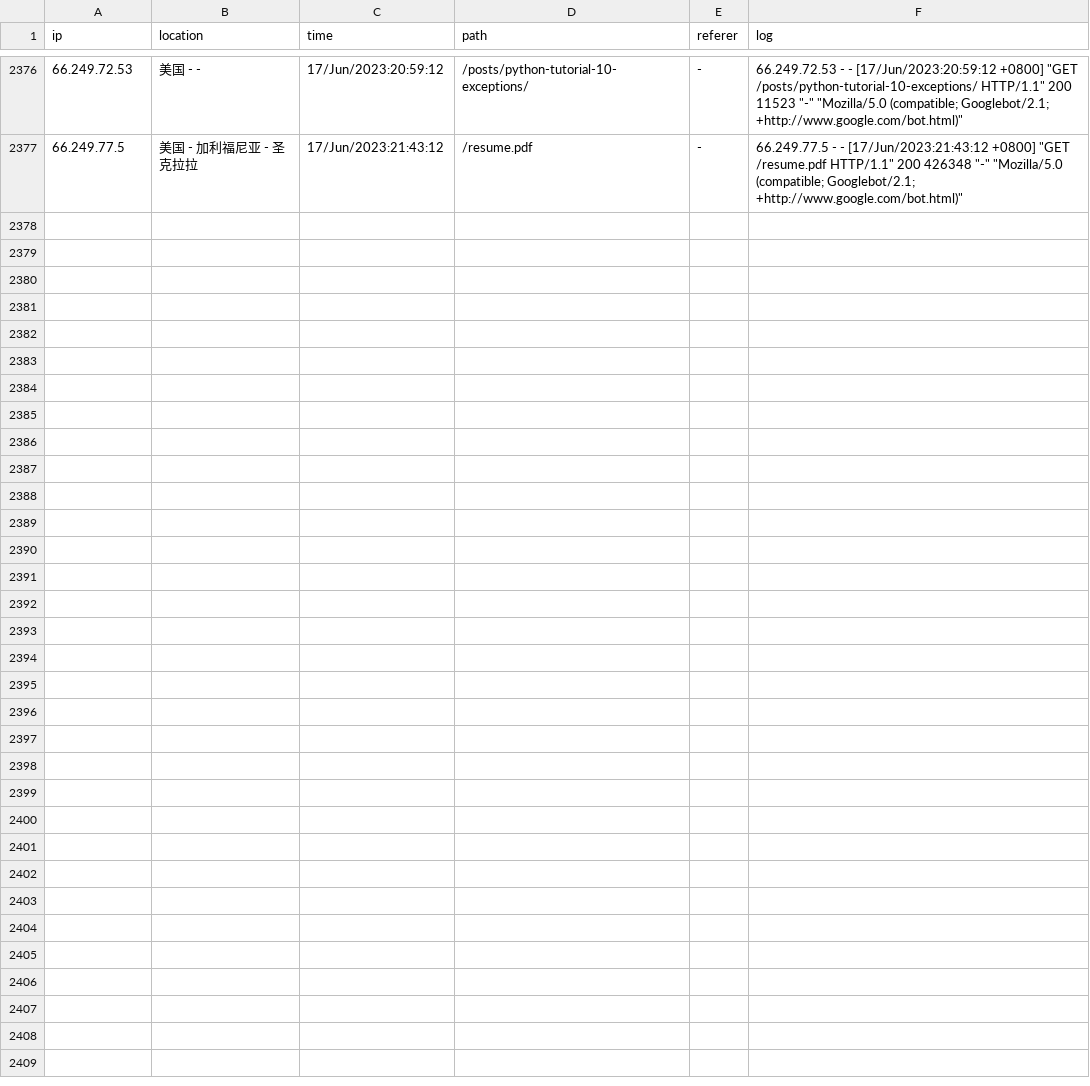
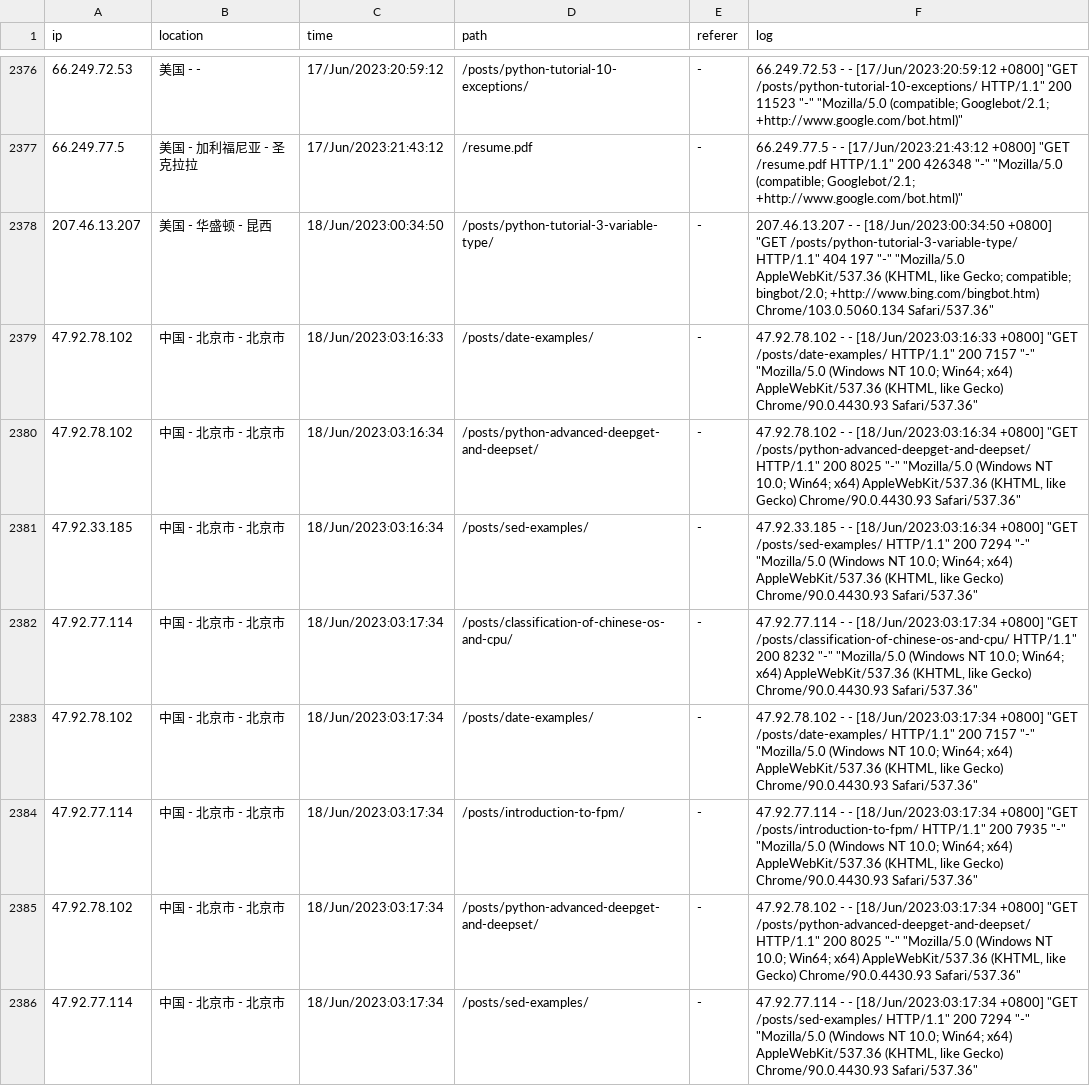
Before and after one commit to zhaowcheng/zhaowcheng.com, a CSV file: data/pageviews.csv, drawn as a sheet; only a part is shown, gaps mark what is left out; the diff covers the shown part only.

Commit message:
update 2023-06-18 pageviews

```diff
--- a/data/pageviews.csv
+++ b/data/pageviews.csv
@@ -4753 +4753,19 @@ ip,location,time,path,referer,log
 "
+207.46.13.207,美国 - 华盛顿 - 昆西,18/Jun/2023:00:34:50,/posts/python-tutorial-3-variable-type/,-,"207.46.13.207 - - [18/Jun/2023:00:34:50 +0800] ""GET /posts/python-tutorial-3-variable-type/ HTTP/1.1"" 404 197 ""-"" ""Mozilla/5.0 AppleWebKit/537.36 (KHTML, like Gecko; compatible; bingbot/2.0; +http://www.bing.com/bingbot.htm) Chrome/103.0.5060.134 Safari/537.36""
+"
+47.92.78.102,中国 - 北京市 - 北京市,18/Jun/2023:03:16:33,/posts/date-examples/,-,"47.92.78.102 - - [18/Jun/2023:03:16:33 +0800] ""GET /posts/date-examples/ HTTP/1.1"" 200 7157 ""-"" ""Mozilla/5.0 (Windows NT 10.0; Win64; x64) AppleWebKit/537.36 (KHTML, like Gecko) Chrome/90.0.4430.93 Safari/537.36""
+"
+47.92.78.102,中国 - 北京市 - 北京市,18/Jun/2023:03:16:34,/posts/python-advanced-deepget-and-deepset/,-,"47.92.78.102 - - [18/Jun/2023:03:16:34 +0800] ""GET /posts/python-advanced-deepget-and-deepset/ HTTP/1.1"" 200 8025 ""-"" ""Mozilla/5.0 (Windows NT 10.0; Win64; x64) AppleWebKit/537.36 (KHTML, like Gecko) Chrome/90.0.4430.93 Safari/537.36""
+"
+47.92.33.185,中国 - 北京市 - 北京市,18/Jun/2023:03:16:34,/posts/sed-examples/,-,"47.92.33.185 - - [18/Jun/2023:03:16:34 +0800] ""GET /posts/sed-examples/ HTTP/1.1"" 200 7294 ""-"" ""Mozilla/5.0 (Windows NT 10.0; Win64; x64) AppleWebKit/537.36 (KHTML, like Gecko) Chrome/90.0.4430.93 Safari/537.36""
+"
+47.92.77.114,中国 - 北京市 - 北京市,18/Jun/2023:03:17:34,/posts/classification-of-chinese-os-and-cpu/,-,"47.92.77.114 - - [18/Jun/2023:03:17:34 +0800] ""GET /posts/classification-of-chinese-os-and-cpu/ HTTP/1.1"" 200 8232 ""-"" ""Mozilla/5.0 (Windows NT 10.0; Win64; x64) AppleWebKit/537.36 (KHTML, like Gecko) Chrome/90.0.4430.93 Safari/537.36""
+"
+47.92.78.102,中国 - 北京市 - 北京市,18/Jun/2023:03:17:34,/posts/date-examples/,-,"47.92.78.102 - - [18/Jun/2023:03:17:34 +0800] ""GET /posts/date-examples/ HTTP/1.1"" 200 7157 ""-"" ""Mozilla/5.0 (Windows NT 10.0; Win64; x64) AppleWebKit/537.36 (KHTML, like Gecko) Chrome/90.0.4430.93 Safari/537.36""
+"
+47.92.77.114,中国 - 北京市 - 北京市,18/Jun/2023:03:17:34,/posts/introduction-to-fpm/,-,"47.92.77.114 - - [18/Jun/2023:03:17:34 +0800] ""GET /posts/introduction-to-fpm/ HTTP/1.1"" 200 7935 ""-"" ""Mozilla/5.0 (Windows NT 10.0; Win64; x64) AppleWebKit/537.36 (KHTML, like Gecko) Chrome/90.0.4430.93 Safari/537.36""
+"
+47.92.78.102,中国 - 北京市 - 北京市,18/Jun/2023:03:17:34,/posts/python-advanced-deepget-and-deepset/,-,"47.92.78.102 - - [18/Jun/2023:03:17:34 +0800] ""GET /posts/python-advanced-deepget-and-deepset/ HTTP/1.1"" 200 8025 ""-"" ""Mozilla/5.0 (Windows NT 10.0; Win64; x64) AppleWebKit/537.36 (KHTML, like Gecko) Chrome/90.0.4430.93 Safari/537.36""
+"
+47.92.77.114,中国 - 北京市 - 北京市,18/Jun/2023:03:17:34,/posts/sed-examples/,-,"47.92.77.114 - - [18/Jun/2023:03:17:34 +0800] ""GET /posts/sed-examples/ HTTP/1.1"" 200 7294 ""-"" ""Mozilla/5.0 (Windows NT 10.0; Win64; x64) AppleWebKit/537.36 (KHTML, like Gecko) Chrome/90.0.4430.93 Safari/537.36""
+"
```
Also changed, not shown: 8 added rows elsewhere in this file, 1 other file.
